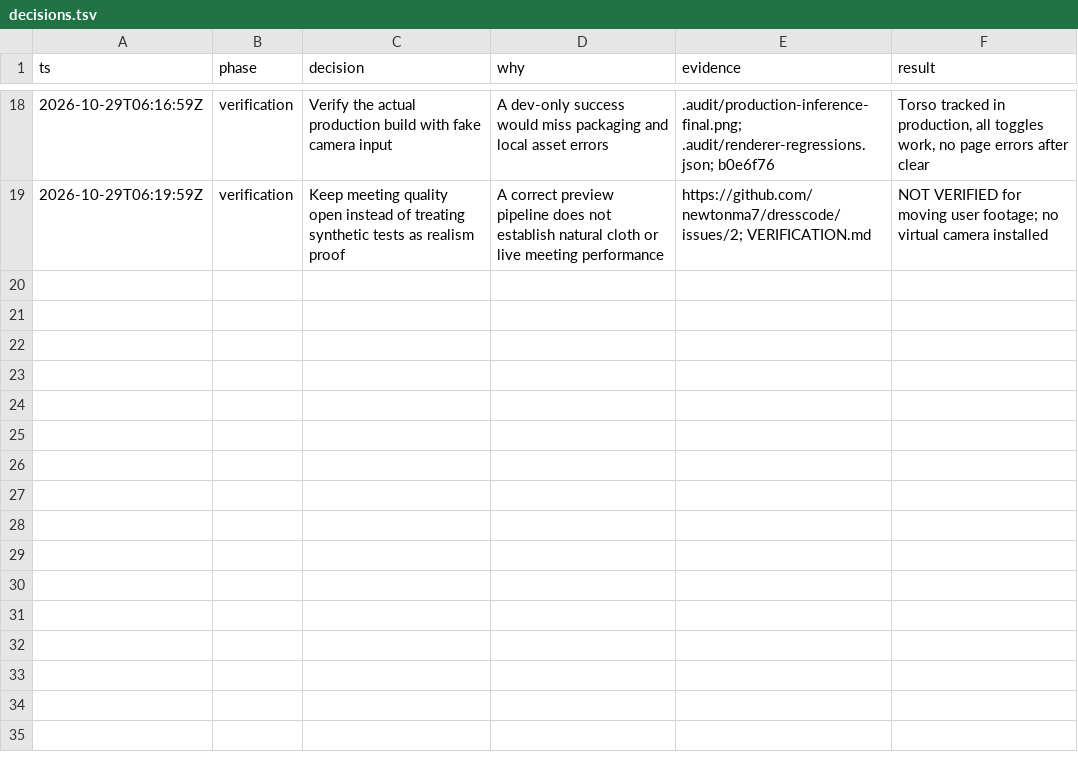
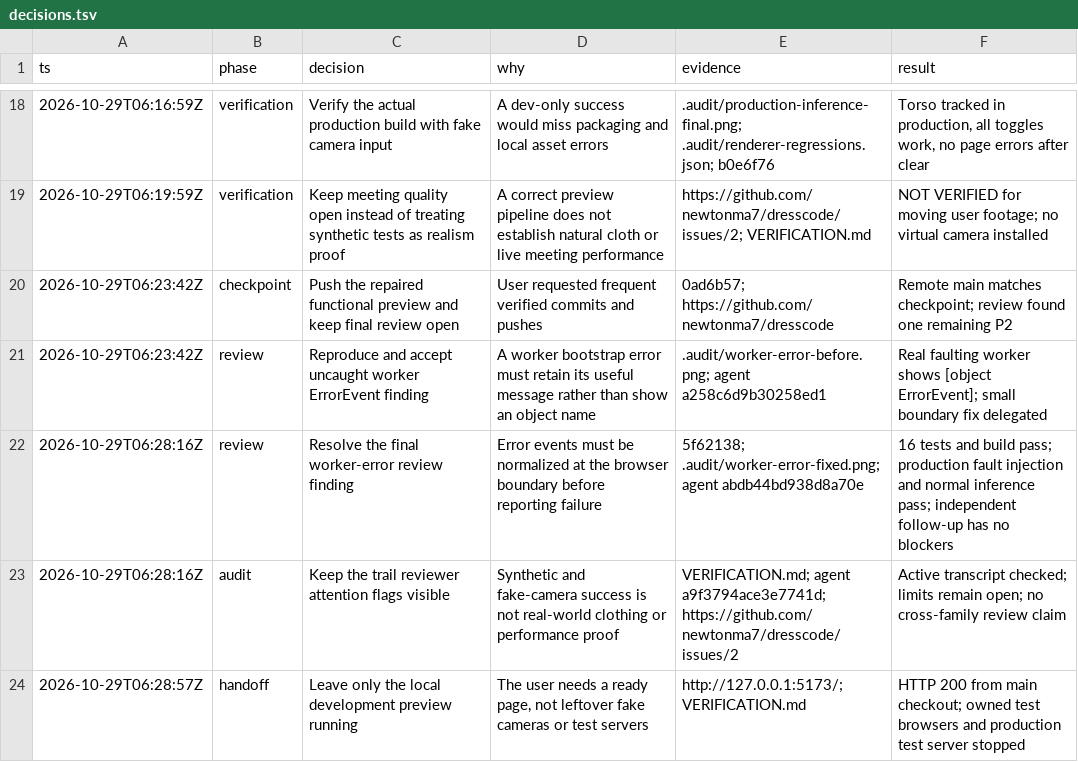
Before and after one commit to newtonma7/dresscode, a TSV file: decisions.tsv, drawn as a sheet; only a part is shown, gaps mark what is left out.

Commit message:
Record final review and verified local preview handoff

```diff
--- a/decisions.tsv
+++ b/decisions.tsv
@@ -19 +19,6 @@ ts	phase	decision	why	evidence	result
 2026-10-29T06:19:59Z	verification	Keep meeting quality open instead of treating synthetic tests as realism proof	A correct preview pipeline does not establish natural cloth or live meeting performance	https://github.com/newtonma7/dresscode/issues/2; VERIFICATION.md	NOT VERIFIED for moving user footage; no virtual camera installed
+2026-10-29T06:23:42Z	checkpoint	Push the repaired functional preview and keep final review open	User requested frequent verified commits and pushes	0ad6b57; https://github.com/newtonma7/dresscode	Remote main matches checkpoint; review found one remaining P2
+2026-10-29T06:23:42Z	review	Reproduce and accept uncaught worker ErrorEvent finding	A worker bootstrap error must retain its useful message rather than show an object name	.audit/worker-error-before.png; agent a258c6d9b30258ed1	Real faulting worker shows [object ErrorEvent]; small boundary fix delegated
+2026-10-29T06:28:16Z	review	Resolve the final worker-error review finding	Error events must be normalized at the browser boundary before reporting failure	5f62138; .audit/worker-error-fixed.png; agent abdb44bd938d8a70e	16 tests and build pass; production fault injection and normal inference pass; independent follow-up has no blockers
+2026-10-29T06:28:16Z	audit	Keep the trail reviewer attention flags visible	Synthetic and fake-camera success is not real-world clothing or performance proof	VERIFICATION.md; agent a9f3794ace3e7741d; https://github.com/newtonma7/dresscode/issues/2	Active transcript checked; limits remain open; no cross-family review claim
+2026-10-29T06:28:57Z	handoff	Leave only the local development preview running	The user needs a ready page, not leftover fake cameras or test servers	http://127.0.0.1:5173/; VERIFICATION.md	HTTP 200 from main checkout; owned test browsers and production test server stopped
```
Also changed, not shown: 1 other file.
